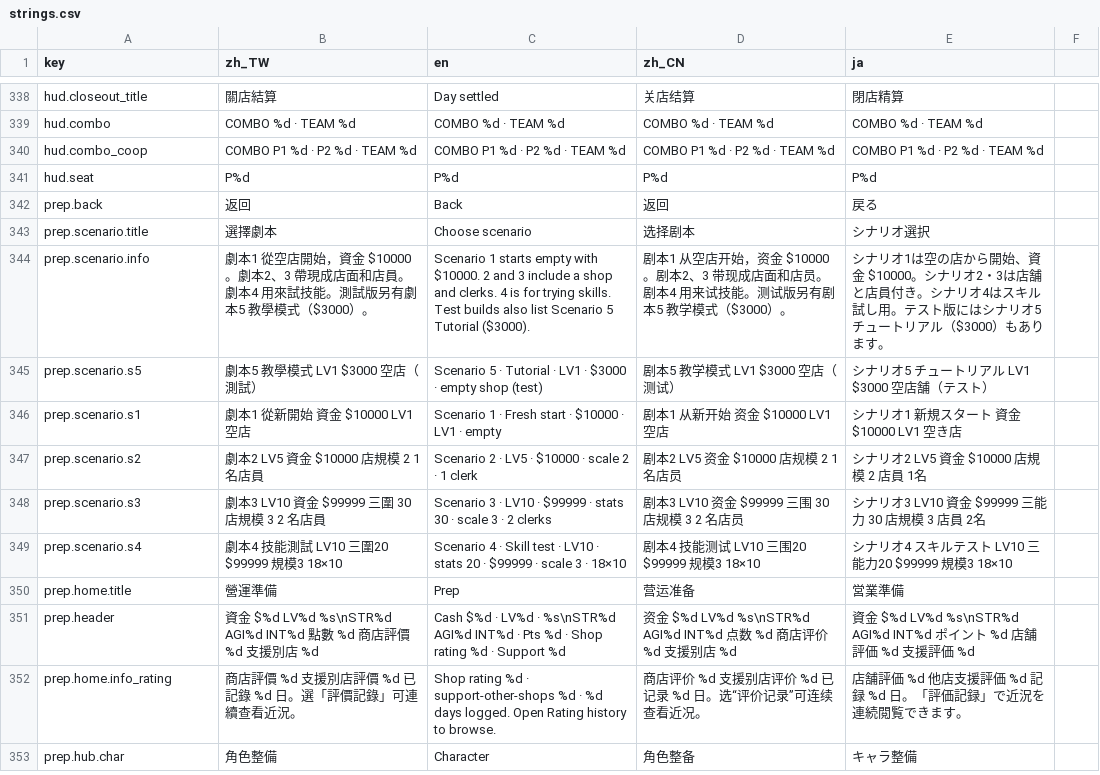
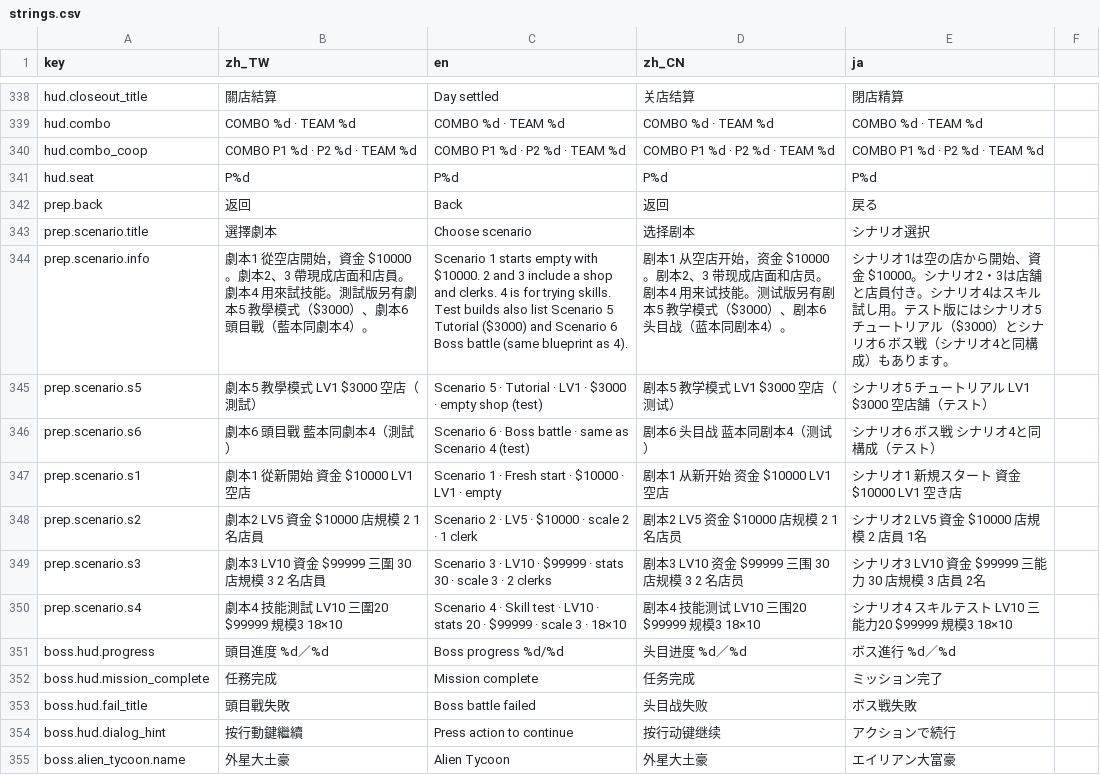
Before and after one commit to bzkit1983/imdoing, a CSV file: godot/game/locale/strings.csv, drawn as a sheet; only a part is shown, gaps mark what is left out; the shorter side is filled out with more unchanged rows; the diff covers the shown part only.

```diff
--- a/godot/game/locale/strings.csv
+++ b/godot/game/locale/strings.csv
@@ -343,4 +343,5 @@ prep.back,返回,Back,返回,戻る
 prep.scenario.title,選擇劇本,Choose scenario,选择剧本,シナリオ選択
-prep.scenario.info,劇本1 從空店開始，資金 $10000。劇本2、3 帶現成店面和店員。劇本4 用來試技能。測試版另有劇本5 教學模式（$3000）。,Scenario 1 starts empty with $10000. 2 and 3 include a shop and clerks. 4 is for trying skills. Test builds also list Scenario 5 Tutorial ($3000).,剧本1 从空店开始，资金 $10000。剧本2、3 带现成店面和店员。剧本4 用来试技能。测试版另有剧本5 教学模式（$3000）。,シナリオ1は空の店から開始、資金 $10000。シナリオ2・3は店舗と店員付き。シナリオ4はスキル試し用。テスト版にはシナリオ5 チュートリアル（$3000）もあります。
+prep.scenario.info,劇本1 從空店開始，資金 $10000。劇本2、3 帶現成店面和店員。劇本4 用來試技能。測試版另有劇本5 教學模式（$3000）、劇本6 頭目戰（藍本同劇本4）。,Scenario 1 starts empty with $10000. 2 and 3 include a shop and clerks. 4 is for trying skills. Test builds also list Scenario 5 Tutorial ($3000) and Scenario 6 Boss battle (same blueprint as 4).,剧本1 从空店开始，资金 $10000。剧本2、3 带现成店面和店员。剧本4 用来试技能。测试版另有剧本5 教学模式（$3000）、剧本6 头目战（蓝本同剧本4）。,シナリオ1は空の店から開始、資金 $10000。シナリオ2・3は店舗と店員付き。シナリオ4はスキル試し用。テスト版にはシナリオ5 チュートリアル（$3000）とシナリオ6 ボス戦（シナリオ4と同構成）もあります。
 prep.scenario.s5,劇本5　教學模式　LV1　$3000　空店（測試）,Scenario 5 · Tutorial · LV1 · $3000 · empty shop (test),剧本5　教学模式　LV1　$3000　空店（测试）,シナリオ5　チュートリアル　LV1　$3000　空店舗（テスト）
+prep.scenario.s6,劇本6　頭目戰　藍本同劇本4（測試）,Scenario 6 · Boss battle · same as Scenario 4 (test),剧本6　头目战　蓝本同剧本4（测试）,シナリオ6　ボス戦　シナリオ4と同構成（テスト）
 prep.scenario.s1,劇本1　從新開始　資金 $10000　LV1　空店,Scenario 1 · Fresh start · $10000 · LV1 · empty,剧本1　从新开始　资金 $10000　LV1　空店,シナリオ1　新規スタート　資金 $10000　LV1　空き店
@@ -349 +350,6 @@ prep.scenario.s3,劇本3　LV10　資金 $99999　三圍 30　店規模 3　2
 prep.scenario.s4,劇本4　技能測試　LV10　三圍20　$99999　規模3　18×10,Scenario 4 · Skill test · LV10 · stats 20 · $99999 · scale 3 · 18×10,剧本4　技能测试　LV10　三围20　$99999　规模3　18×10,シナリオ4　スキルテスト　LV10　三能力20　$99999　規模3　18×10
+boss.hud.progress,頭目進度 %d／%d,Boss progress %d/%d,头目进度 %d／%d,ボス進行 %d／%d
+boss.hud.mission_complete,任務完成,Mission complete,任务完成,ミッション完了
+boss.hud.fail_title,頭目戰失敗,Boss battle failed,头目战失败,ボス戦失敗
+boss.hud.dialog_hint,按行動鍵繼續,Press action to continue,按行动键继续,アクションで続行
+boss.alien_tycoon.name,外星大土豪,Alien Tycoon,外星大土豪,エイリアン大富豪
```
Also changed, not shown: 11 added rows elsewhere in this file, godot/game/locale/data.csv, 34 other files.
